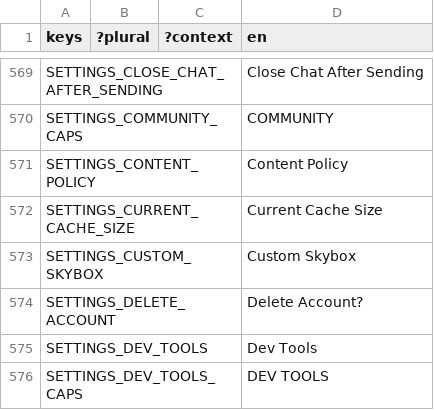
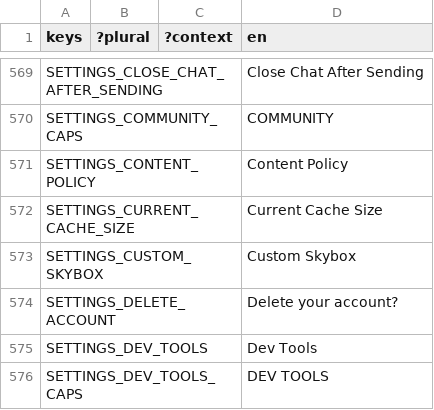
Before and after one commit to decentraland/godot-explorer, a CSV file: godot/locale/en.csv, drawn as a sheet; only a part is shown, gaps mark what is left out; the diff names each change by its address in the sheet, - before the commit and + after, or states it on an @@ line.

Commit message:
feat(settings): show marketing version to users, full+smaller in staging; "Delete your account?" copy

```diff
--- a/godot/locale/en.csv
+++ b/godot/locale/en.csv
-D574 (en): Delete Account?
+D574 (en): Delete your account?
```
Also changed, not shown: godot/locale/es.csv, godot/locale/pt_BR.csv, 3 other files.
